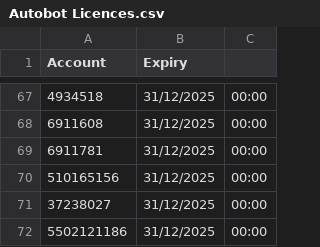
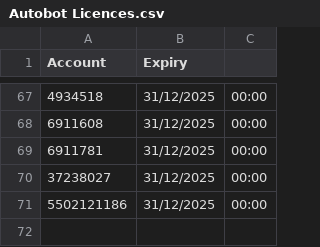
Before and after one commit to JackTheJam/licences, a CSV file: Autobot Licences.csv, drawn as a sheet; only a part is shown, gaps mark what is left out.

Commit message:
Update Autobot Licences.csv

```diff
--- a/Autobot Licences.csv
+++ b/Autobot Licences.csv
@@ -69,3 +69,2 @@ Account,Expiry
 6911781,31/12/2025,00:00
-510165156,31/12/2025,00:00
 37238027,31/12/2025,00:00
```
